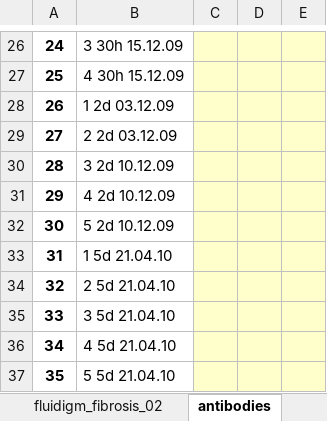
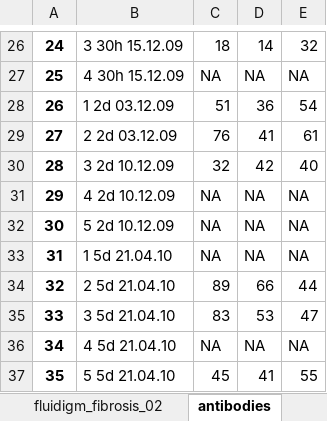
Before and after one commit to matthiaskoenig/bdl-analysis, an Excel workbook: data/raw_data.xlsx, sheet antibodies, drawn as a sheet; only a part is shown, gaps mark what is left out; values as stored, in another font and other column widths than the file's, no borders; the diff covers the shown part only; the diff names each change by its address in the sheet, - before the commit and + after, or states it on an @@ line.

```diff
--- a/data/raw_data.xlsx (sheet antibodies)
+++ b/data/raw_data.xlsx (sheet antibodies)
-C26:E37 fill: #FFFFCC
+C26:E37 fill: none
-C26: (empty)
+C26: 18
-D26: (empty)
+D26: 14
-E26: (empty)
+E26: 32
-C27: (empty)
+C27: NA
-D27: (empty)
+D27: NA
-E27: (empty)
+E27: NA
-C28: (empty)
+C28: 51
-D28: (empty)
+D28: 36
-E28: (empty)
+E28: 54
-C29: (empty)
+C29: 76
-D29: (empty)
+D29: 41
-E29: (empty)
+E29: 61
-C30: (empty)
+C30: 32
-D30: (empty)
+D30: 42
-E30: (empty)
+E30: 40
-C31:C33: (empty)
+C31:C33: NA
-D31:D33: (empty)
+D31:D33: NA
-E31:E33: (empty)
+E31:E33: NA
-C34: (empty)
+C34: 89
-D34: (empty)
+D34: 66
-E34: (empty)
+E34: 44
-C35: (empty)
+C35: 83
-D35: (empty)
+D35: 53
-E35: (empty)
+E35: 47
-C36: (empty)
+C36: NA
-D36: (empty)
+D36: NA
-E36: (empty)
+E36: NA
-C37: (empty)
+C37: 45
-D37: (empty)
+D37: 41
-E37: (empty)
+E37: 55
```
Also changed, not shown: 84 edited cells and cell formats elsewhere in this sheet, 17 other files.
